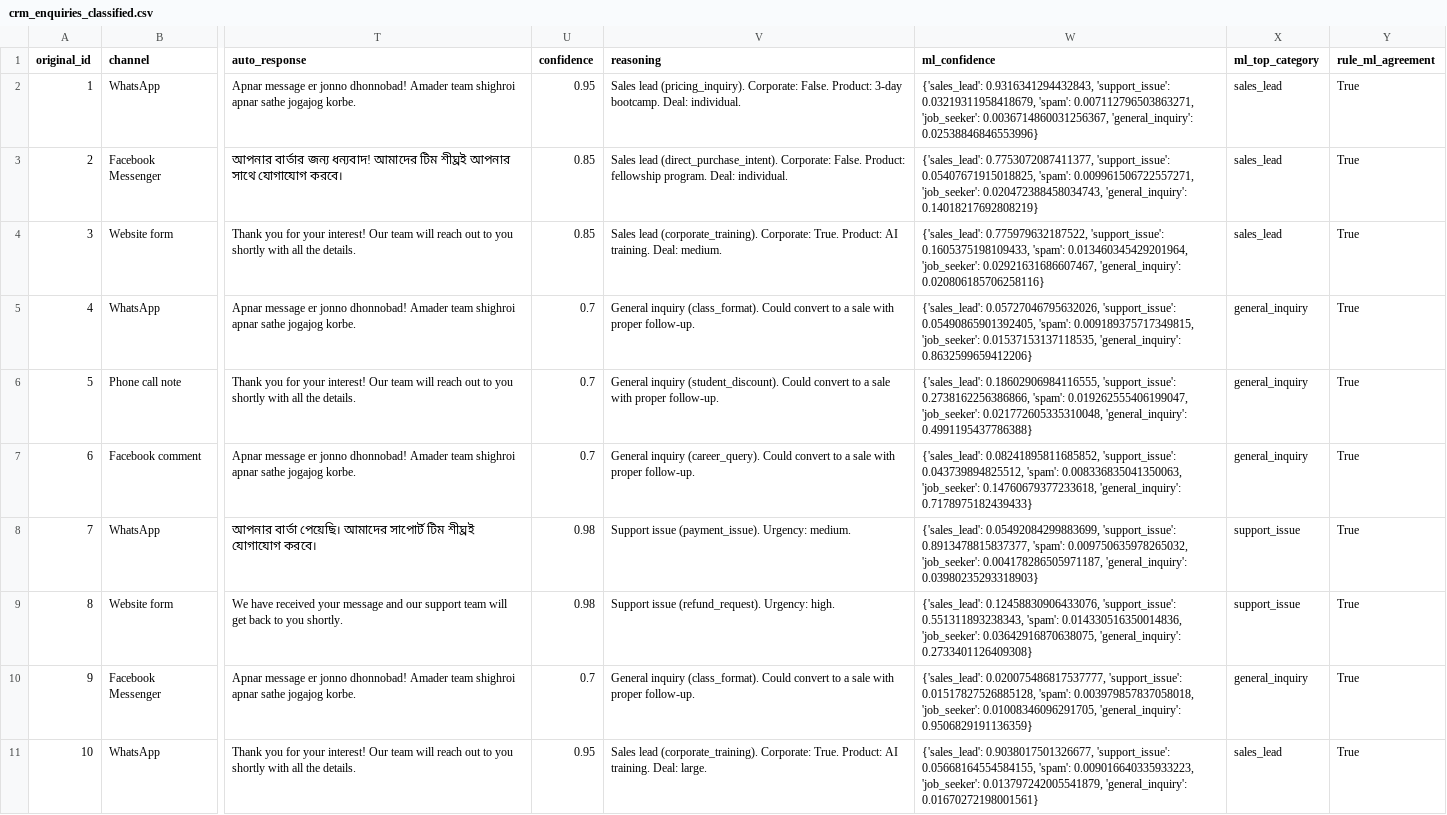
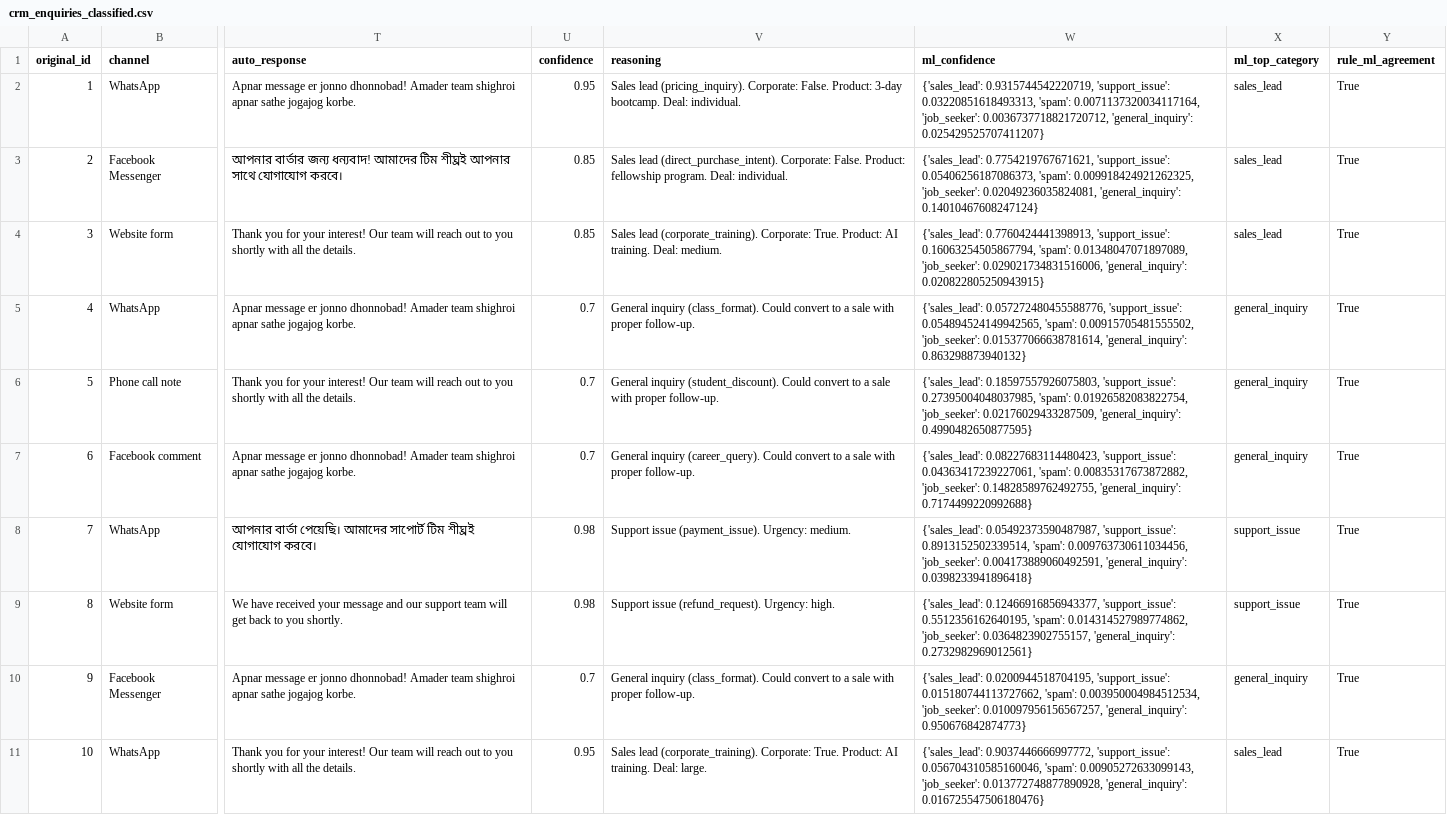
Before and after one commit to Emon3469/BIAI_Internship_Assginment, a CSV file: outputs/task1/crm_enquiries_classified.csv, drawn as a sheet; only a part is shown, gaps mark what is left out; the diff covers the shown part only; the diff names each change by its address in the sheet, - before the commit and + after, or states it on an @@ line.

Commit message:
Update CRM enquiries classification confidence scores and adjust pipeline analytics for FMCG category

```diff
--- a/outputs/task1/crm_enquiries_classified.csv
+++ b/outputs/task1/crm_enquiries_classified.csv
-W2 (ml_confidence): {'sales_lead': 0.9316341294432843, 'support_issue': 0.03219311958418679, 'spam': 0.007112796503863271, 'job_seeker': 0.0036714860031256367, 'general_inquiry': 0.02538846846553996}
+W2 (ml_confidence): {'sales_lead': 0.9315744542220719, 'support_issue': 0.03220851618493313, 'spam': 0.0071137320034117164, 'job_seeker': 0.0036737718821720712, 'general_inquiry': 0.025429525707411207}
-W3 (ml_confidence): {'sales_lead': 0.7753072087411377, 'support_issue': 0.05407671915018825, 'spam': 0.009961506722557271, 'job_seeker': 0.020472388458034743, 'general_inquiry': 0.14018217692808219}
+W3 (ml_confidence): {'sales_lead': 0.7754219767671621, 'support_issue': 0.05406256187086373, 'spam': 0.009918424921262325, 'job_seeker': 0.02049236035824081, 'general_inquiry': 0.14010467608247124}
-W4 (ml_confidence): {'sales_lead': 0.775979632187522, 'support_issue': 0.1605375198109433, 'spam': 0.013460345429201964, 'job_seeker': 0.02921631686607467, 'general_inquiry': 0.020806185706258116}
+W4 (ml_confidence): {'sales_lead': 0.7760424441398913, 'support_issue': 0.16063254505867794, 'spam': 0.01348047071897089, 'job_seeker': 0.029021734831516006, 'general_inquiry': 0.020822805250943915}
-W5 (ml_confidence): {'sales_lead': 0.05727046795632026, 'support_issue': 0.05490865901392405, 'spam': 0.009189375717349815, 'job_seeker': 0.01537153137118535, 'general_inquiry': 0.8632599659412206}
+W5 (ml_confidence): {'sales_lead': 0.057272480455588776, 'support_issue': 0.054894524149942565, 'spam': 0.00915705481555502, 'job_seeker': 0.015377066638781614, 'general_inquiry': 0.863298873940132}
-W6 (ml_confidence): {'sales_lead': 0.18602906984116555, 'support_issue': 0.2738162256386866, 'spam': 0.019262555406199047, 'job_seeker': 0.021772605335310048, 'general_inquiry': 0.4991195437786388}
+W6 (ml_confidence): {'sales_lead': 0.18597557926075803, 'support_issue': 0.27395004048037985, 'spam': 0.01926582083822754, 'job_seeker': 0.02176029433287509, 'general_inquiry': 0.4990482650877595}
-W7 (ml_confidence): {'sales_lead': 0.08241895811685852, 'support_issue': 0.043739894825512, 'spam': 0.008336835041350063, 'job_seeker': 0.14760679377233618, 'general_inquiry': 0.7178975182439433}
+W7 (ml_confidence): {'sales_lead': 0.08227683114480423, 'support_issue': 0.04363417239227061, 'spam': 0.00835317673872882, 'job_seeker': 0.14828589762492755, 'general_inquiry': 0.7174499220992688}
-W8 (ml_confidence): {'sales_lead': 0.05492084299883699, 'support_issue': 0.8913478815837377, 'spam': 0.009750635978265032, 'job_seeker': 0.004178286505971187, 'general_inquiry': 0.03980235293318903}
+W8 (ml_confidence): {'sales_lead': 0.05492373590487987, 'support_issue': 0.8913152502339514, 'spam': 0.009763730611034456, 'job_seeker': 0.004173889060492591, 'general_inquiry': 0.0398233941896418}
-W9 (ml_confidence): {'sales_lead': 0.12458830906433076, 'support_issue': 0.551311893238343, 'spam': 0.014330516350014836, 'job_seeker': 0.03642916870638075, 'general_inquiry': 0.2733401126409308}
+W9 (ml_confidence): {'sales_lead': 0.12466916856943377, 'support_issue': 0.5512356162640195, 'spam': 0.014314527989774862, 'job_seeker': 0.0364823902755157, 'general_inquiry': 0.2732982969012561}
-W10 (ml_confidence): {'sales_lead': 0.020075486817537777, 'support_issue': 0.01517827526885128, 'spam': 0.003979857837058018, 'job_seeker': 0.01008346096291705, 'general_inquiry': 0.9506829191136359}
+W10 (ml_confidence): {'sales_lead': 0.0200944518704195, 'support_issue': 0.015180744113727662, 'spam': 0.003950004984512534, 'job_seeker': 0.010097956156567257, 'general_inquiry': 0.950676842874773}
-W11 (ml_confidence): {'sales_lead': 0.9038017501326677, 'support_issue': 0.05668164554584155, 'spam': 0.009016640335933223, 'job_seeker': 0.013797242005541879, 'general_inquiry': 0.01670272198001561}
+W11 (ml_confidence): {'sales_lead': 0.9037446666997772, 'support_issue': 0.056704310585160046, 'spam': 0.00905272633099143, 'job_seeker': 0.013772748877890928, 'general_inquiry': 0.016725547506180476}
```
Also changed, not shown: 10 edited cells elsewhere in this file, 3 other files.
